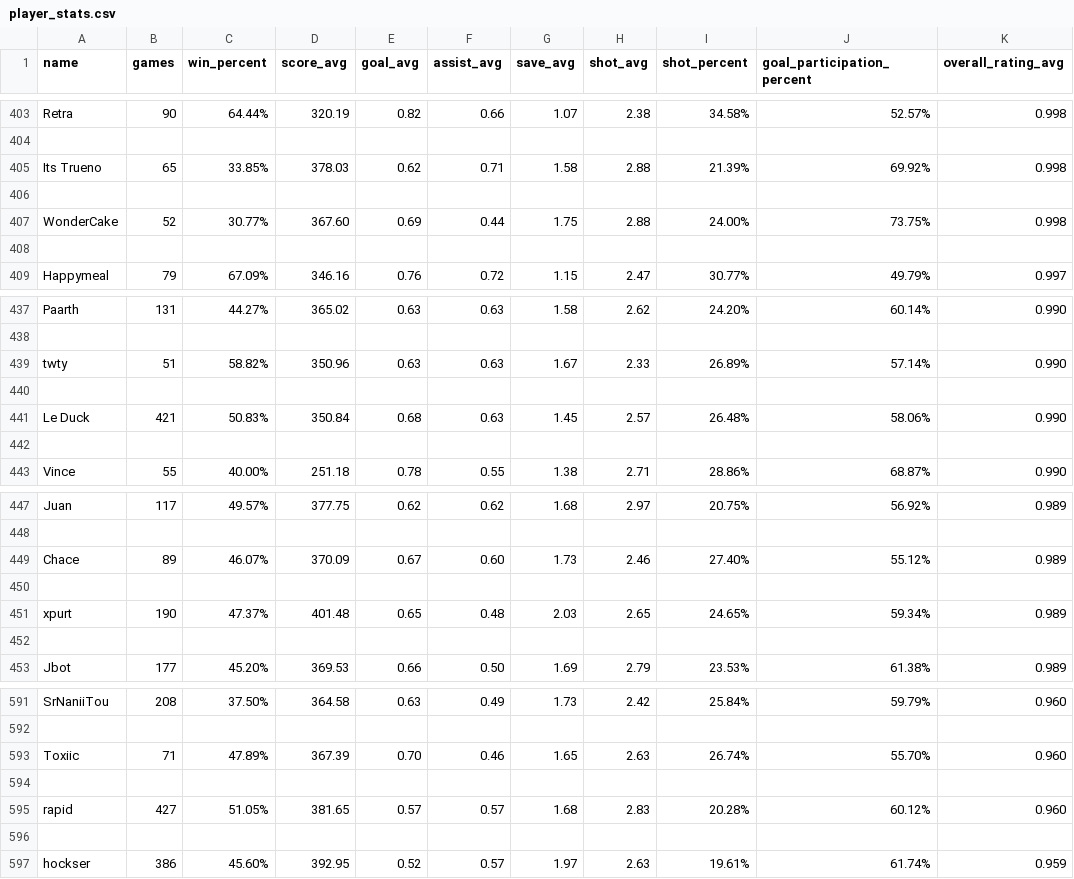
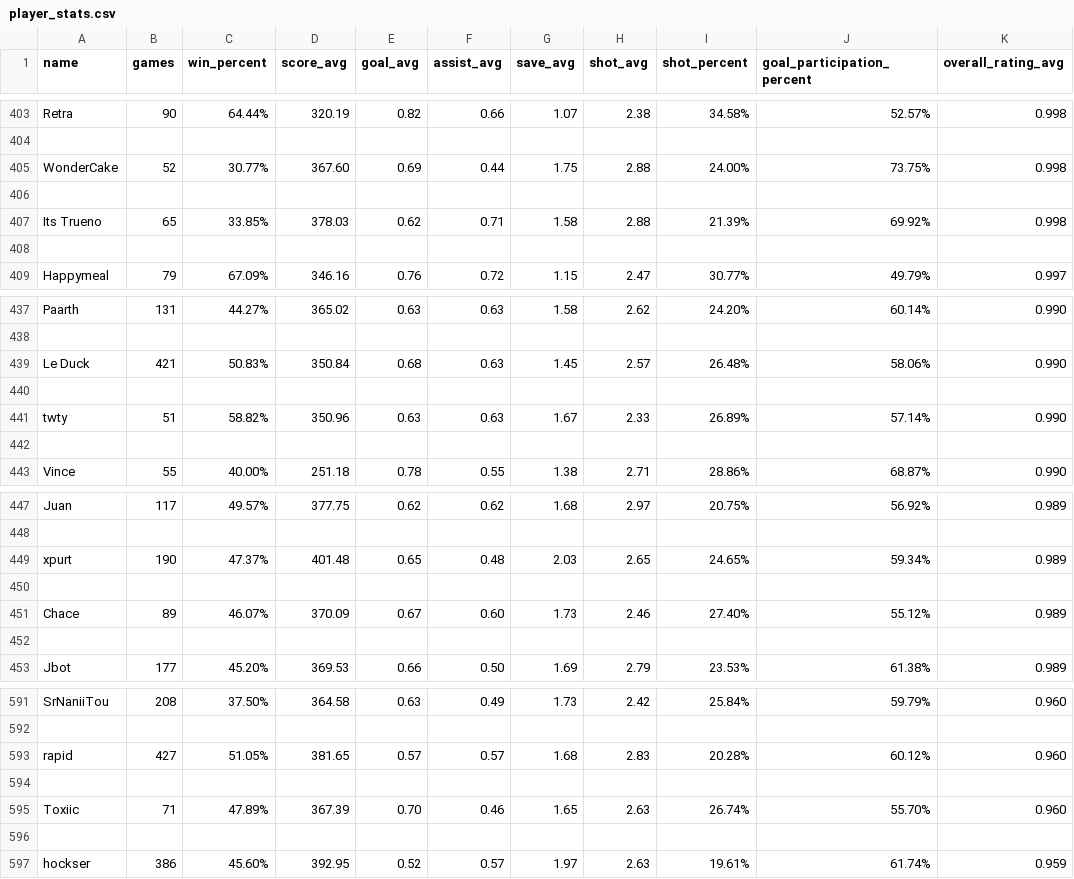
Before and after one commit to McCaffertyp/RocketLeagueStats, a CSV file: player_stats.csv, drawn as a sheet; only a part is shown, gaps mark what is left out; the diff covers the shown part only.

```diff
--- a/player_stats.csv
+++ b/player_stats.csv
@@ -404,6 +404,6 @@ Retra,90,64.44%,320.19,0.82,0.66,1.07,2.38,34.58%,52.57%,0.998
 
+WonderCake,52,30.77%,367.60,0.69,0.44,1.75,2.88,24.00%,73.75%,0.998
+
 Its Trueno,65,33.85%,378.03,0.62,0.71,1.58,2.88,21.39%,69.92%,0.998
 
-WonderCake,52,30.77%,367.60,0.69,0.44,1.75,2.88,24.00%,73.75%,0.998
-
 Happymeal,79,67.09%,346.16,0.76,0.72,1.15,2.47,30.77%,49.79%,0.997
@@ -438,6 +438,6 @@ Paarth,131,44.27%,365.02,0.63,0.63,1.58,2.62,24.20%,60.14%,0.990
 
+Le Duck,421,50.83%,350.84,0.68,0.63,1.45,2.57,26.48%,58.06%,0.990
+
 twty,51,58.82%,350.96,0.63,0.63,1.67,2.33,26.89%,57.14%,0.990
 
-Le Duck,421,50.83%,350.84,0.68,0.63,1.45,2.57,26.48%,58.06%,0.990
-
 Vince,55,40.00%,251.18,0.78,0.55,1.38,2.71,28.86%,68.87%,0.990
@@ -448,6 +448,6 @@ Juan,117,49.57%,377.75,0.62,0.62,1.68,2.97,20.75%,56.92%,0.989
 
+xpurt,190,47.37%,401.48,0.65,0.48,2.03,2.65,24.65%,59.34%,0.989
+
 Chace,89,46.07%,370.09,0.67,0.60,1.73,2.46,27.40%,55.12%,0.989
 
-xpurt,190,47.37%,401.48,0.65,0.48,2.03,2.65,24.65%,59.34%,0.989
-
 Jbot,177,45.20%,369.53,0.66,0.50,1.69,2.79,23.53%,61.38%,0.989
@@ -592,6 +592,6 @@ SrNaniiTou,208,37.50%,364.58,0.63,0.49,1.73,2.42,25.84%,59.79%,0.960
 
+rapid,427,51.05%,381.65,0.57,0.57,1.68,2.83,20.28%,60.12%,0.960
+
 Toxiic,71,47.89%,367.39,0.70,0.46,1.65,2.63,26.74%,55.70%,0.960
 
-rapid,427,51.05%,381.65,0.57,0.57,1.68,2.83,20.28%,60.12%,0.960
-
 hockser,386,45.60%,392.95,0.52,0.57,1.97,2.63,19.61%,61.74%,0.959
```
Also changed, not shown: 16 added rows, 16 removed rows and 16 moved rows elsewhere in this file, 10 other files.
